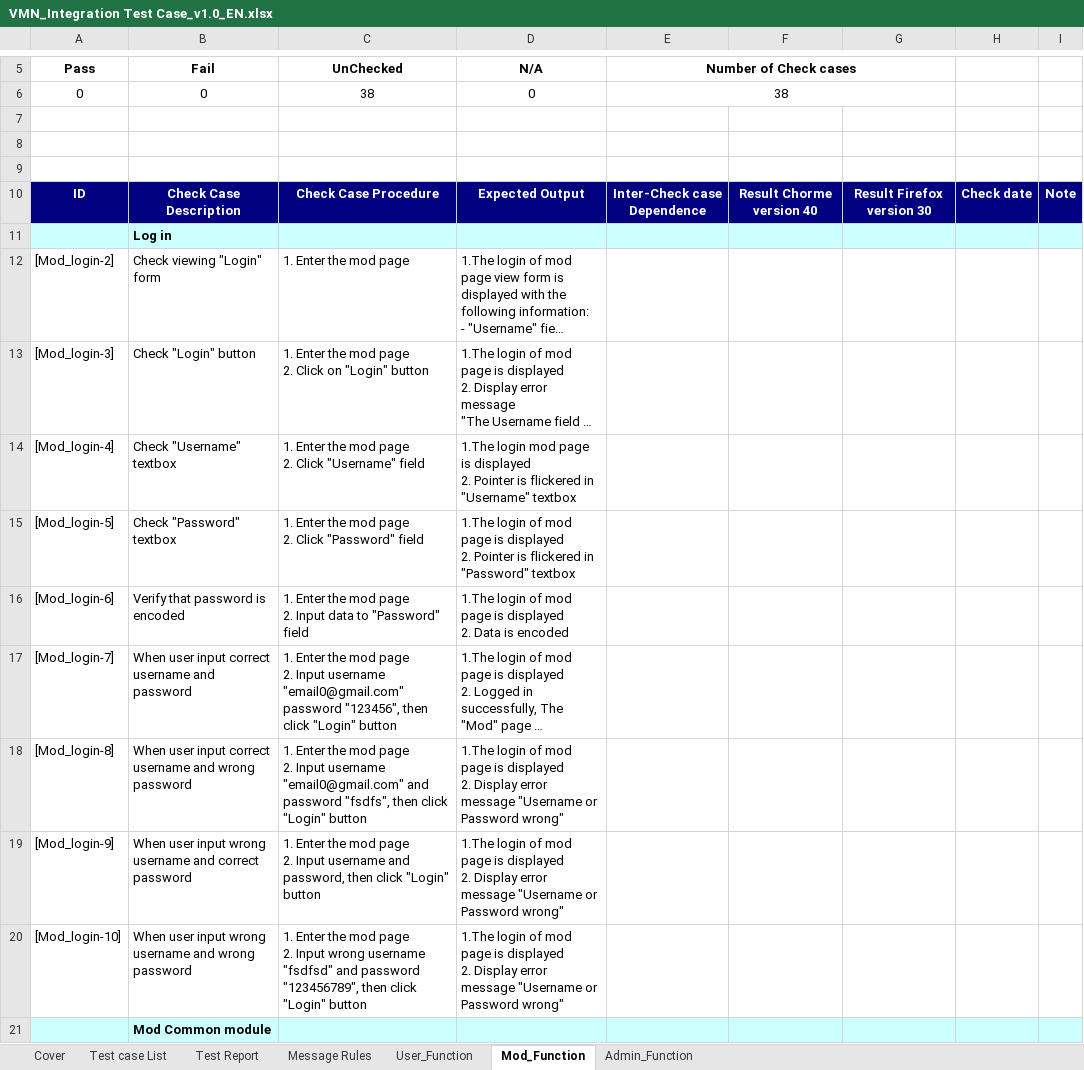
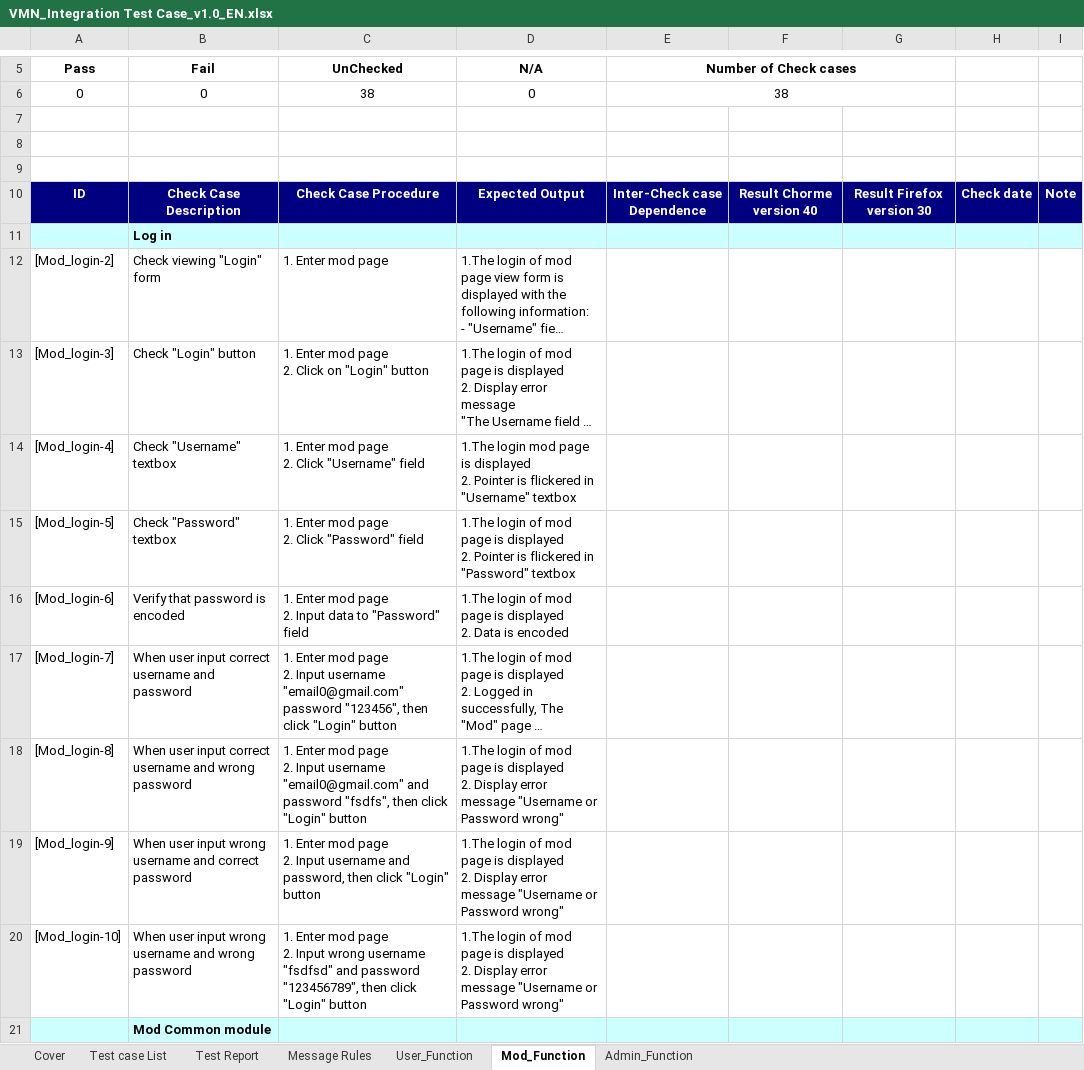
Before and after one commit to sangnvus/201601JS01, an Excel workbook: WIP/Deliverable/Report3/VMN_Integration Test Case_v1.0_EN.xlsx, sheet Mod_Function, drawn as a sheet; only a part is shown, gaps mark what is left out; long unchanged cells end in …; values as stored, in another font and other column widths than the file's, no borders; ↵ is a line break in a cell; the diff covers the shown part only; the diff names each change by its address in the sheet, - before the commit and + after, or states it on an @@ line.

```diff
--- a/WIP/Deliverable/Report3/VMN_Integration Test Case_v1.0_EN.xlsx (sheet Mod_Function)
+++ b/WIP/Deliverable/Report3/VMN_Integration Test Case_v1.0_EN.xlsx (sheet Mod_Function)
-C12 (UnChecked): 1. Enter the mod page
+C12 (UnChecked): 1. Enter mod page
-C13 (UnChecked): 1. Enter the mod page…
+C13 (UnChecked): 1. Enter mod page…
-C14 (UnChecked): 1. Enter the mod page ↵ 2. Click "Username" field
+C14 (UnChecked): 1. Enter mod page ↵ 2. Click "Username" field
-C15 (UnChecked): 1. Enter the mod page ↵ 2. Click "Password" field
+C15 (UnChecked): 1. Enter mod page ↵ 2. Click "Password" field
-C16 (UnChecked): 1. Enter the mod page…
+C16 (UnChecked): 1. Enter mod page…
-C17 (UnChecked): 1. Enter the mod page…
+C17 (UnChecked): 1. Enter mod page…
-C18 (UnChecked): 1. Enter the mod page…
+C18 (UnChecked): 1. Enter mod page…
-C19 (UnChecked): 1. Enter the mod page…
+C19 (UnChecked): 1. Enter mod page…
-C20 (UnChecked): 1. Enter the mod page…
+C20 (UnChecked): 1. Enter mod page…
```
Also changed, not shown: 7 edited cells elsewhere in this sheet, sheet User_Function.
